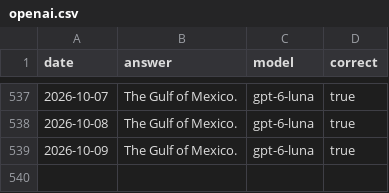
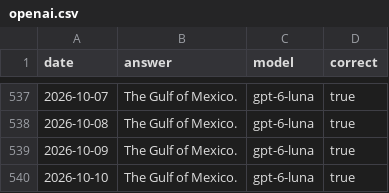
Before and after one commit to juampi92/daily-ai-gulf-of-mexico, a CSV file: public/data/openai.csv, drawn as a sheet; only a part is shown, gaps mark what is left out.

```diff
--- a/public/data/openai.csv
+++ b/public/data/openai.csv
@@ -539 +539,2 @@ date,answer,model,correct
 2026-10-09,The Gulf of Mexico.,gpt-6-luna,true
+2026-10-10,The Gulf of Mexico.,gpt-6-luna,true
```
Also changed, not shown: public/data/anthropic.csv, public/data/google.csv, 1 other file.
